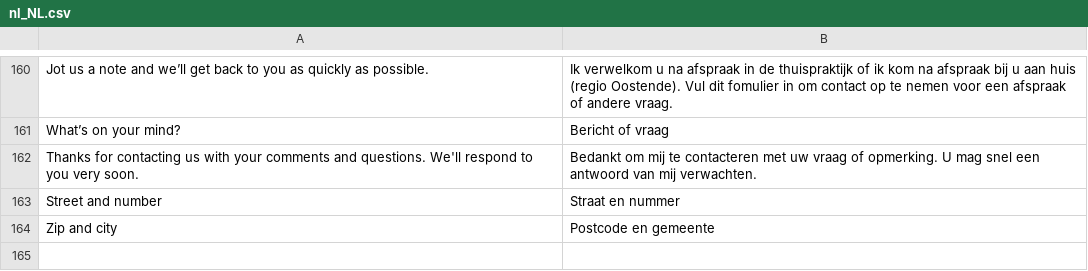
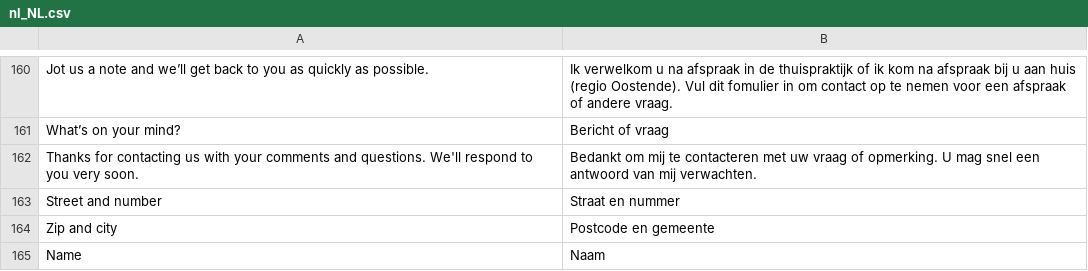
Before and after one commit to Quinten/supernapietheme, a CSV file: i18n/nl_NL.csv, drawn as a sheet; only a part is shown, gaps mark what is left out; the diff names each change by its address in the sheet, - before the commit and + after, or states it on an @@ line.

Commit message:
Translated name

```diff
--- a/i18n/nl_NL.csv
+++ b/i18n/nl_NL.csv
+row 165: Name | Naam
```
